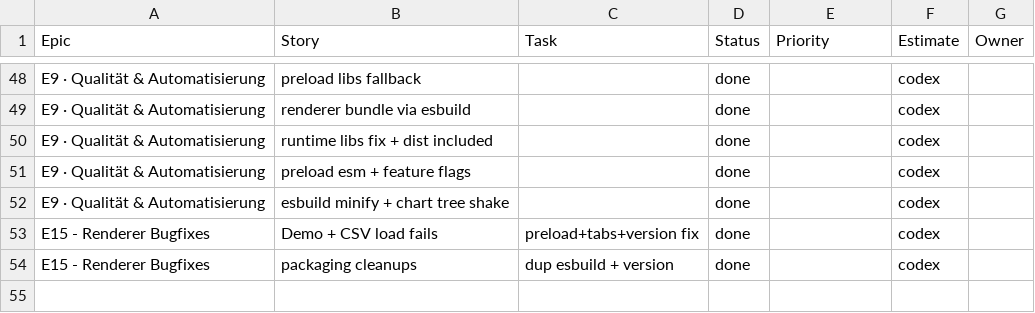
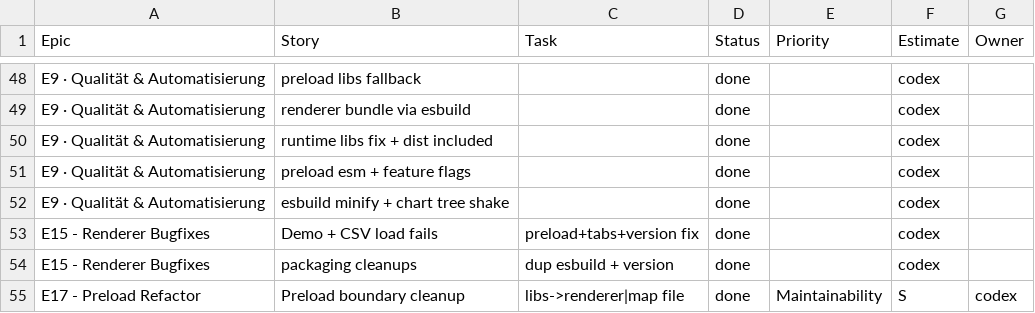
Before and after one commit to jorgemuc/partner-dashboard-clean, a CSV file: BACKLOG.csv, drawn as a sheet; only a part is shown, gaps mark what is left out; the diff names each change by its address in the sheet, - before the commit and + after, or states it on an @@ line.

Commit message:
feat: refactor preload boundary and bundle

```diff
--- a/BACKLOG.csv
+++ b/BACKLOG.csv
+row 55: E17 - Preload Refactor | Preload boundary cleanup | libs->renderer|map file | done | Maintainability | S | codex
```
Also changed, not shown: 12 other files.
